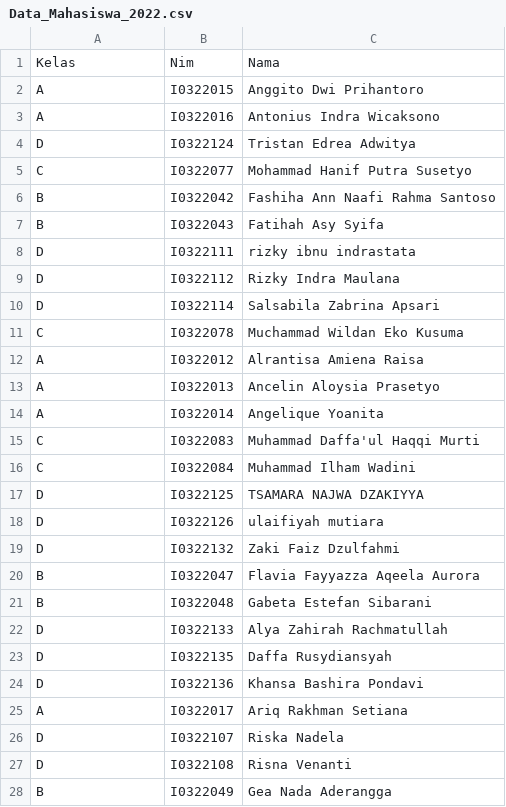
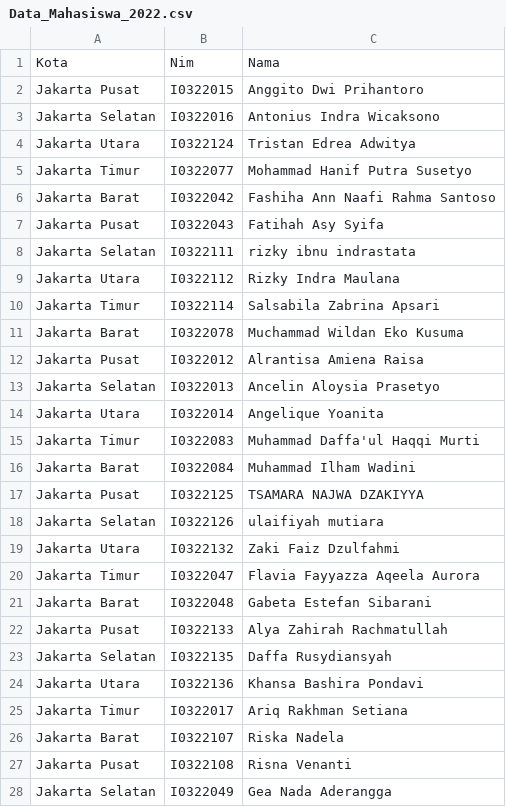
Before and after one commit to shabrinaaulia/Kelompok-27_Tubes-Prokom, a CSV file: Data_Mahasiswa_2022.csv, drawn as a sheet; only a part is shown; the diff covers the shown part only.

Commit message:
data mahasiswa

```diff
--- a/Data_Mahasiswa_2022.csv
+++ b/Data_Mahasiswa_2022.csv
@@ -1,28 +1,28 @@
-Kelas,Nim,Nama
-A,I0322015,Anggito Dwi Prihantoro
-A,I0322016,Antonius Indra Wicaksono
-D,I0322124,Tristan Edrea Adwitya
-C,I0322077,Mohammad Hanif Putra Susetyo
-B,I0322042,Fashiha Ann Naafi Rahma Santoso
-B,I0322043,Fatihah Asy Syifa
-D,I0322111,rizky ibnu indrastata
-D,I0322112,Rizky Indra Maulana
-D,I0322114,Salsabila Zabrina Apsari
-C,I0322078,Muchammad Wildan Eko Kusuma
-A,I0322012,Alrantisa Amiena Raisa
-A,I0322013,Ancelin Aloysia Prasetyo
-A,I0322014,Angelique Yoanita
-C,I0322083,Muhammad Daffa'ul Haqqi Murti
-C,I0322084,Muhammad Ilham Wadini
-D,I0322125,TSAMARA NAJWA DZAKIYYA
-D,I0322126,ulaifiyah mutiara
-D,I0322132,Zaki Faiz Dzulfahmi
-B,I0322047,Flavia Fayyazza Aqeela Aurora
-B,I0322048,Gabeta Estefan Sibarani
-D,I0322133,Alya Zahirah Rachmatullah
-D,I0322135,Daffa Rusydiansyah
-D,I0322136,Khansa Bashira Pondavi
-A,I0322017,Ariq Rakhman Setiana
-D,I0322107,Riska Nadela
-D,I0322108,Risna Venanti
-B,I0322049,Gea Nada Aderangga
+Kota,Nim,Nama
+Jakarta Pusat,I0322015,Anggito Dwi Prihantoro
+Jakarta Selatan,I0322016,Antonius Indra Wicaksono
+Jakarta Utara,I0322124,Tristan Edrea Adwitya
+Jakarta Timur,I0322077,Mohammad Hanif Putra Susetyo
+Jakarta Barat,I0322042,Fashiha Ann Naafi Rahma Santoso
+Jakarta Pusat,I0322043,Fatihah Asy Syifa
+Jakarta Selatan,I0322111,rizky ibnu indrastata
+Jakarta Utara,I0322112,Rizky Indra Maulana
+Jakarta Timur,I0322114,Salsabila Zabrina Apsari
+Jakarta Barat,I0322078,Muchammad Wildan Eko Kusuma
+Jakarta Pusat,I0322012,Alrantisa Amiena Raisa
+Jakarta Selatan,I0322013,Ancelin Aloysia Prasetyo
+Jakarta Utara,I0322014,Angelique Yoanita
+Jakarta Timur,I0322083,Muhammad Daffa'ul Haqqi Murti
+Jakarta Barat,I0322084,Muhammad Ilham Wadini
+Jakarta Pusat,I0322125,TSAMARA NAJWA DZAKIYYA
+Jakarta Selatan,I0322126,ulaifiyah mutiara
+Jakarta Utara,I0322132,Zaki Faiz Dzulfahmi
+Jakarta Timur,I0322047,Flavia Fayyazza Aqeela Aurora
+Jakarta Barat,I0322048,Gabeta Estefan Sibarani
+Jakarta Pusat,I0322133,Alya Zahirah Rachmatullah
+Jakarta Selatan,I0322135,Daffa Rusydiansyah
+Jakarta Utara,I0322136,Khansa Bashira Pondavi
+Jakarta Timur,I0322017,Ariq Rakhman Setiana
+Jakarta Barat,I0322107,Riska Nadela
+Jakarta Pusat,I0322108,Risna Venanti
+Jakarta Selatan,I0322049,Gea Nada Aderangga
```
Also changed, not shown: 101 edited cells elsewhere in this file.
